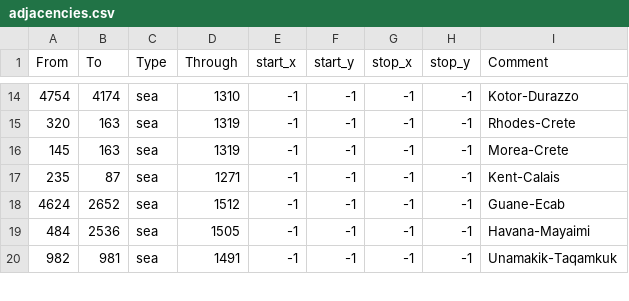
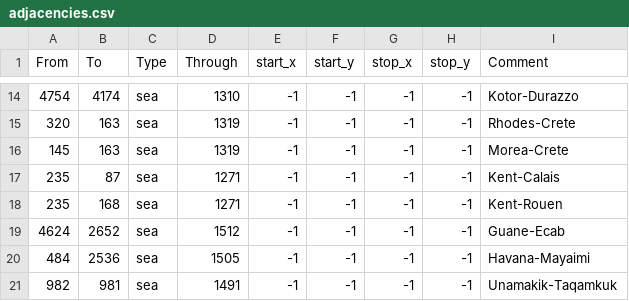
Before and after one commit to smeev653/gecko-v5, a CSV file: map/adjacencies.csv, drawn as a sheet; only a part is shown, gaps mark what is left out.

```diff
--- a/map/adjacencies.csv
+++ b/map/adjacencies.csv
@@ -17,2 +17,3 @@ From;To;Type;Through;start_x;start_y;stop_x;stop_y;Comment
 235;87;sea;1271;-1;-1;-1;-1;Kent-Calais
+235;168;sea;1271;-1;-1;-1;-1;Kent-Rouen
 4624;2652;sea;1512;-1;-1;-1;-1;Guane-Ecab
```
Also changed, not shown: 13 other files.
